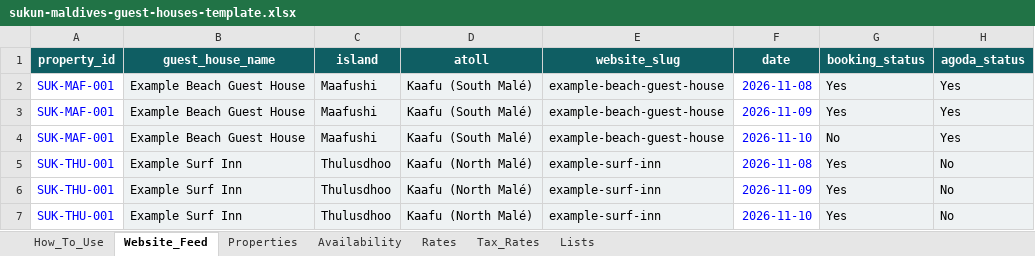
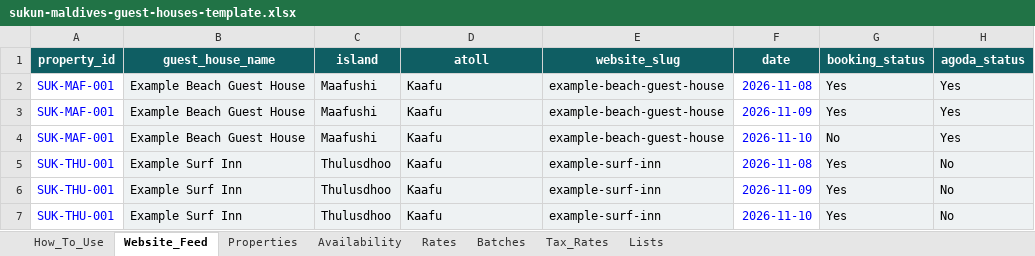
Before and after one commit to ismailarysh7-lab/agency-agents, an Excel workbook: examples/maldives-guest-house-tracker/sukun-maldives-guest-houses-template.xlsx, sheet Website_Feed, drawn as a sheet; only a part is shown; values as stored, in another font and other column widths than the file's, no borders; charts and pictures not drawn; the diff names each change by its address in the sheet, - before the commit and + after, or states it on an @@ line.

```diff
--- a/examples/maldives-guest-house-tracker/sukun-maldives-guest-houses-template.xlsx (sheet Website_Feed)
+++ b/examples/maldives-guest-house-tracker/sukun-maldives-guest-houses-template.xlsx (sheet Website_Feed)
+sheet tab: Batches
-D2:D4 (atoll): Kaafu (South Malé)
+D2:D4 (atoll): Kaafu
-D5:D7 (atoll): Kaafu (North Malé)
+D5:D7 (atoll): Kaafu
```
Also changed, not shown: sheet Lists, sheet How_To_Use, sheet Properties, 2 other files.
